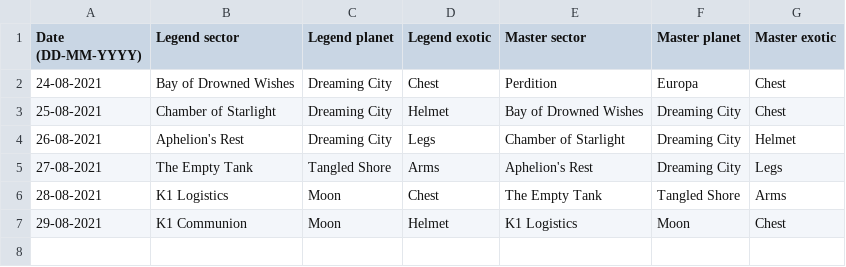
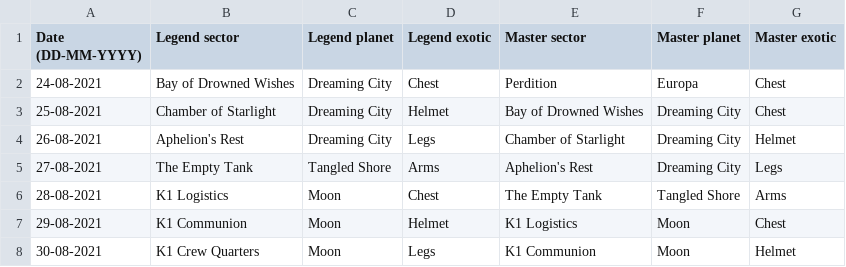
Before and after one commit to quiffboy/Destiny2-lost-sectors, a CSV file: S15-Lost-Sectors.csv, drawn as a sheet.

Commit message:
Update S15-Lost-Sectors.csv

```diff
--- a/S15-Lost-Sectors.csv
+++ b/S15-Lost-Sectors.csv
@@ -7 +7,2 @@ Date (DD-MM-YYYY),Legend sector,Legend planet,Legend exotic,Master sector,Master
 29-08-2021,K1 Communion,Moon,Helmet,K1 Logistics,Moon,Chest
+30-08-2021,K1 Crew Quarters,Moon,Legs,K1 Communion,Moon,Helmet
```
